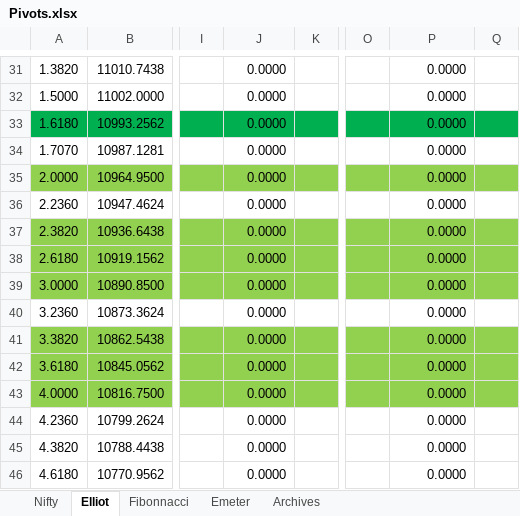
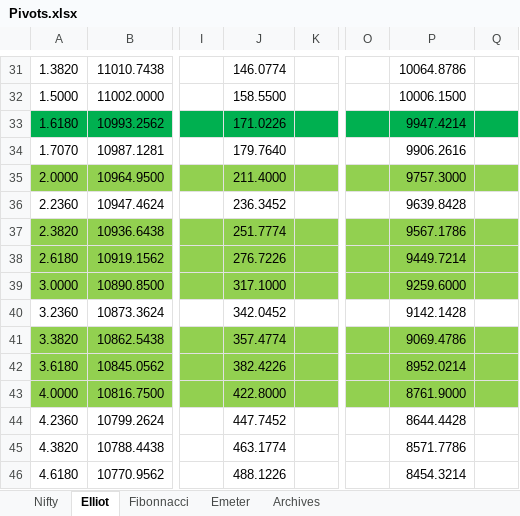
Before and after one commit to anbumaran/stocks, an Excel workbook: Pivots.xlsx, sheet Elliot, drawn as a sheet; only a part is shown, gaps mark what is left out; values as stored, in another font and other column widths than the file's, no borders; the diff covers the shown part only; the diff names each change by its address in the sheet, - before the commit and + after, or states it on an @@ line.

```diff
--- a/Pivots.xlsx (sheet Elliot)
+++ b/Pivots.xlsx (sheet Elliot)
-J31: 0.0000
+J31: 146.0774
-P31: 0.0000
+P31: 10064.8786
-J32: 0.0000
+J32: 158.5500
-P32: 0.0000
+P32: 10006.1500
-J33: 0.0000
+J33: 171.0226
-P33: 0.0000
+P33: 9947.4214
-J34: 0.0000
+J34: 179.7640
-P34: 0.0000
+P34: 9906.2616
-J35: 0.0000
+J35: 211.4000
-P35: 0.0000
+P35: 9757.3000
-J36: 0.0000
+J36: 236.3452
-P36: 0.0000
+P36: 9639.8428
-J37: 0.0000
+J37: 251.7774
-P37: 0.0000
+P37: 9567.1786
-J38: 0.0000
+J38: 276.7226
-P38: 0.0000
+P38: 9449.7214
-J39: 0.0000
+J39: 317.1000
-P39: 0.0000
+P39: 9259.6000
-J40: 0.0000
+J40: 342.0452
-P40: 0.0000
+P40: 9142.1428
-J41: 0.0000
+J41: 357.4774
-P41: 0.0000
+P41: 9069.4786
-J42: 0.0000
+J42: 382.4226
-P42: 0.0000
+P42: 8952.0214
-J43: 0.0000
+J43: 422.8000
-P43: 0.0000
+P43: 8761.9000
-J44: 0.0000
+J44: 447.7452
-P44: 0.0000
+P44: 8644.4428
-J45: 0.0000
+J45: 463.1774
-P45: 0.0000
+P45: 8571.7786
-J46: 0.0000
+J46: 488.1226
-P46: 0.0000
+P46: 8454.3214
```
Also changed, not shown: 39 edited cells elsewhere in this sheet, sheet Nifty, hidden cells.
